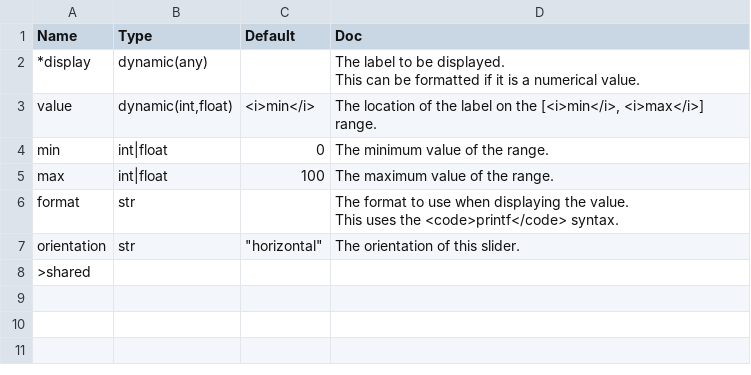
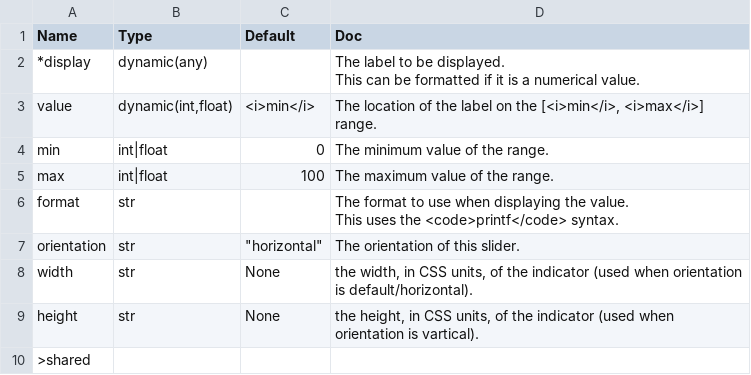
Before and after one commit to Avaiga/taipy, a CSV file: gui/doc/indicator.csv, drawn as a sheet.

Commit message:
#276 indicator width and height

```diff
--- a/gui/doc/indicator.csv
+++ b/gui/doc/indicator.csv
@@ -9,2 +9,4 @@ This uses the <code>printf</code> syntax."
 orientation,str,"""horizontal""","The orientation of this slider."
+width,str,None,"the width, in CSS units, of the indicator (used when orientation is default/horizontal)."
+height,str,None,"the height, in CSS units, of the indicator (used when orientation is vartical)."
 >shared,,,
```
Also changed, not shown: 3 other files.
